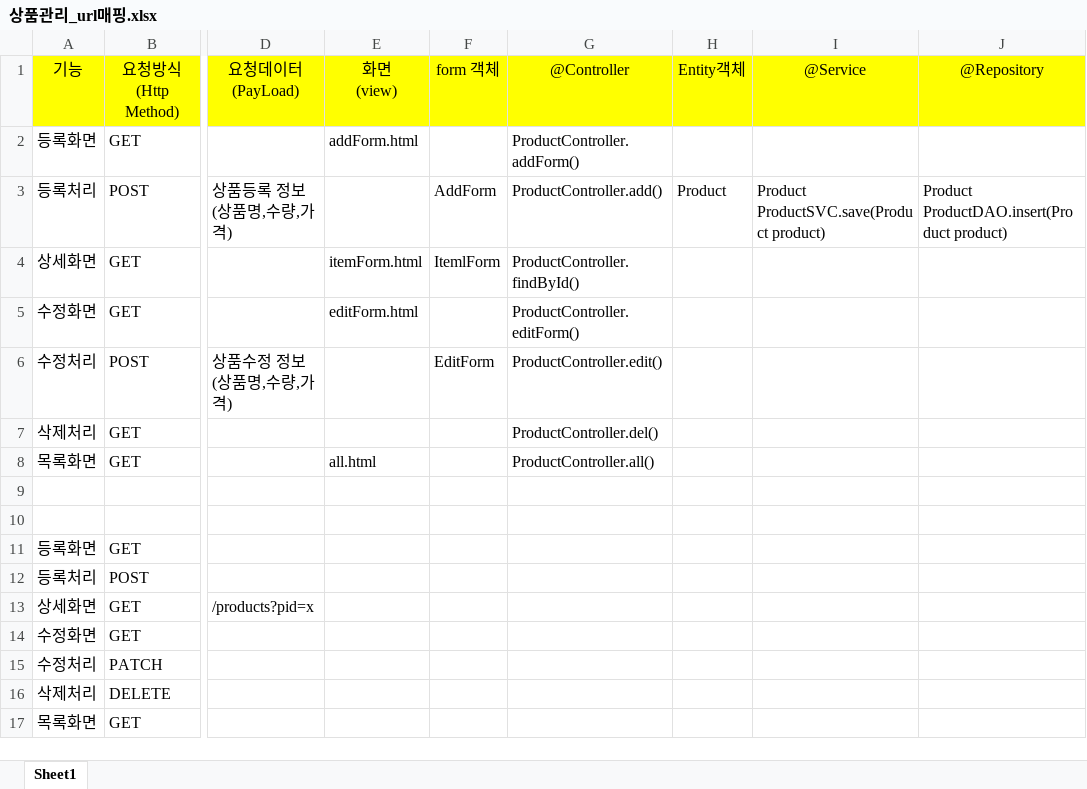
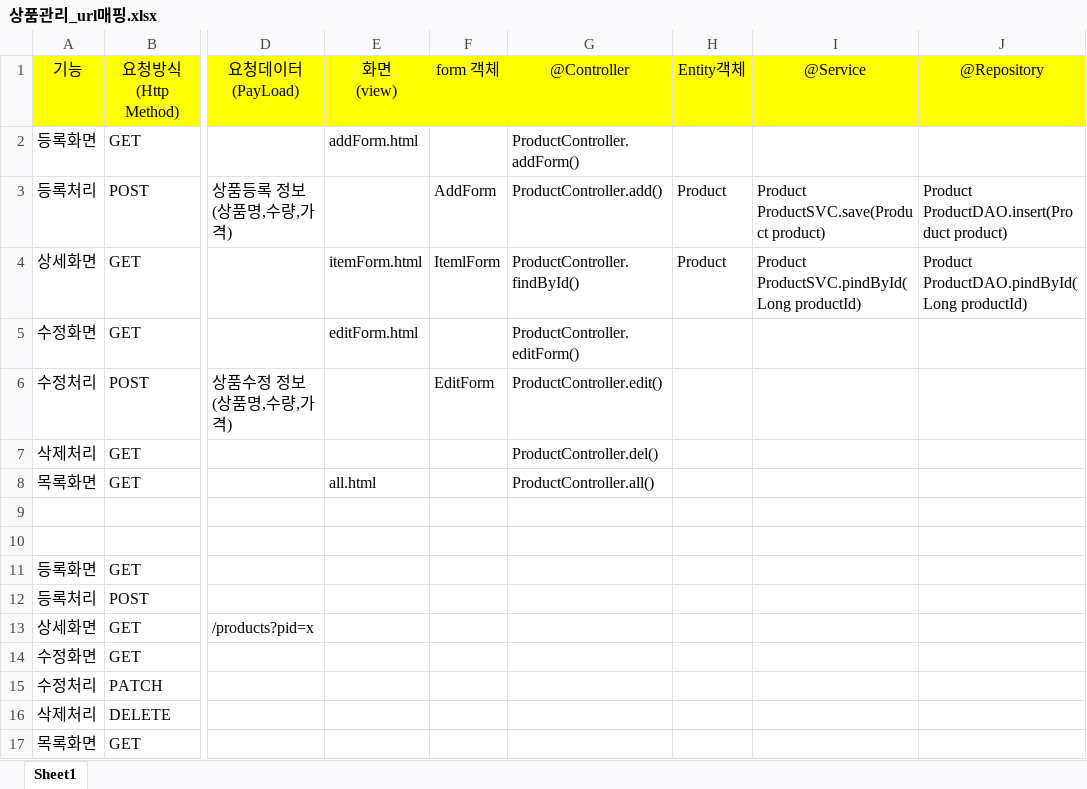
Before and after one commit to sang105kr/myapp3, an Excel workbook: doc/상품관리_url매핑.xlsx, sheet Sheet1, drawn as a sheet; only a part is shown, gaps mark what is left out; values as stored, in another font and other column widths than the file's, no borders; the diff names each change by its address in the sheet, - before the commit and + after, or states it on an @@ line.

```diff
--- a/doc/상품관리_url매핑.xlsx (sheet Sheet1)
+++ b/doc/상품관리_url매핑.xlsx (sheet Sheet1)
-H4: (empty)
+H4: Product
-I4: (empty)
+I4: Product ProductSVC.pindById(Long productId)
-J4: (empty)
+J4: Product ProductDAO.pindById(Long productId)
```
Also changed, not shown: 11 other files.
